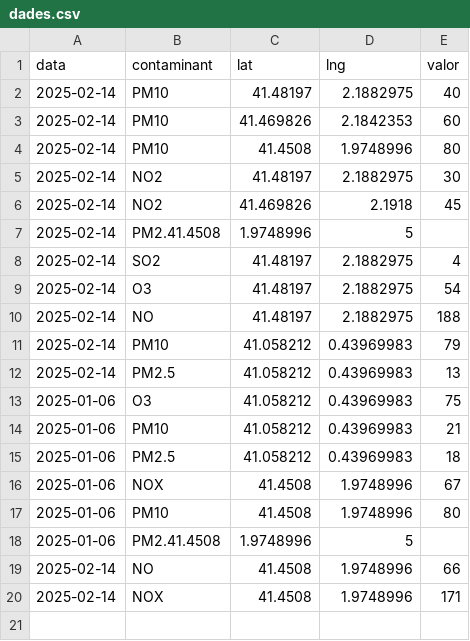
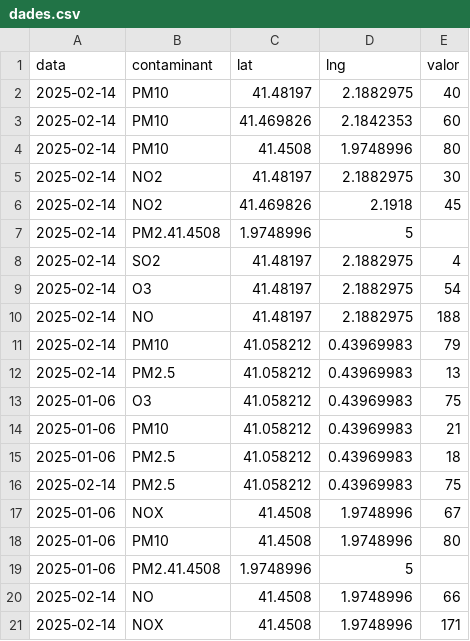
Before and after one commit to rasare4/rasare4.github.io, a CSV file: mapa/dades.csv, drawn as a sheet; the diff names each change by its address in the sheet, - before the commit and + after, or states it on an @@ line.

Commit message:
Update dades.csv

```diff
--- a/mapa/dades.csv
+++ b/mapa/dades.csv
+row 16: 2025-02-14 | PM2.5 | 41.058212 | 0.43969983 | 75
```
